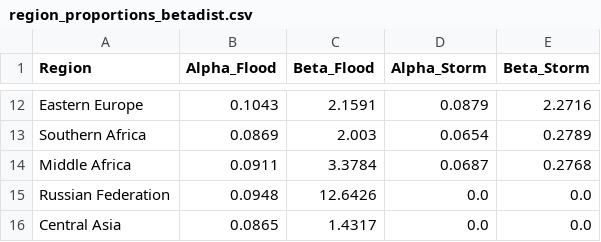
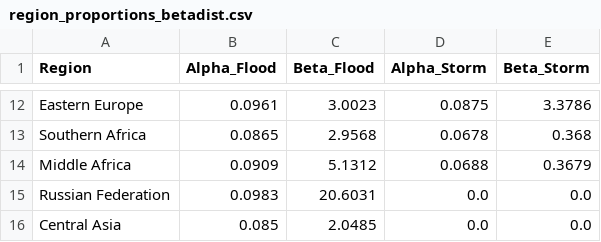
Before and after one commit to Maqerfoo/ABM_disp, a CSV file: data/model_params/region_proportions_betadist.csv, drawn as a sheet; only a part is shown, gaps mark what is left out; the diff covers the shown part only; the diff names each change by its address in the sheet, - before the commit and + after, or states it on an @@ line.

```diff
--- a/data/model_params/region_proportions_betadist.csv
+++ b/data/model_params/region_proportions_betadist.csv
-B12 (Alpha_Flood): 0.1043
+B12 (Alpha_Flood): 0.0961
-C12 (Beta_Flood): 2.1591
+C12 (Beta_Flood): 3.0023
-D12 (Alpha_Storm): 0.0879
+D12 (Alpha_Storm): 0.0875
-E12 (Beta_Storm): 2.2716
+E12 (Beta_Storm): 3.3786
-B13 (Alpha_Flood): 0.0869
+B13 (Alpha_Flood): 0.0865
-C13 (Beta_Flood): 2.003
+C13 (Beta_Flood): 2.9568
-D13 (Alpha_Storm): 0.0654
+D13 (Alpha_Storm): 0.0678
-E13 (Beta_Storm): 0.2789
+E13 (Beta_Storm): 0.368
-B14 (Alpha_Flood): 0.0911
+B14 (Alpha_Flood): 0.0909
-C14 (Beta_Flood): 3.3784
+C14 (Beta_Flood): 5.1312
-D14 (Alpha_Storm): 0.0687
+D14 (Alpha_Storm): 0.0688
-E14 (Beta_Storm): 0.2768
+E14 (Beta_Storm): 0.3679
-B15 (Alpha_Flood): 0.0948
+B15 (Alpha_Flood): 0.0983
-C15 (Beta_Flood): 12.6426
+C15 (Beta_Flood): 20.6031
-B16 (Alpha_Flood): 0.0865
+B16 (Alpha_Flood): 0.085
-C16 (Beta_Flood): 1.4317
+C16 (Beta_Flood): 2.0485
```
Also changed, not shown: 32 edited cells elsewhere in this file, data/model_params/disaster_magnitudes_stationary.csv, data/model_params/disaster_magnitudes_trending.csv, 11 other files.
